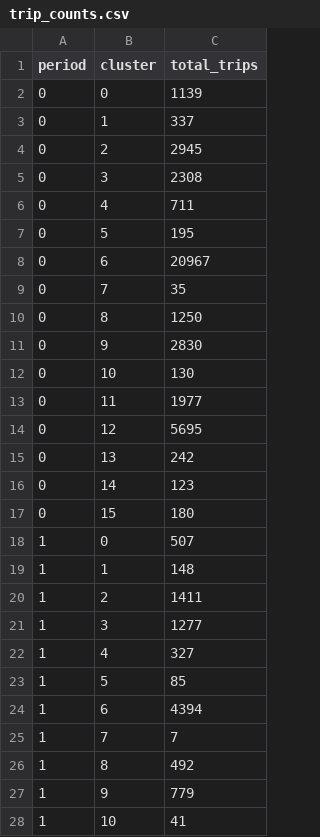
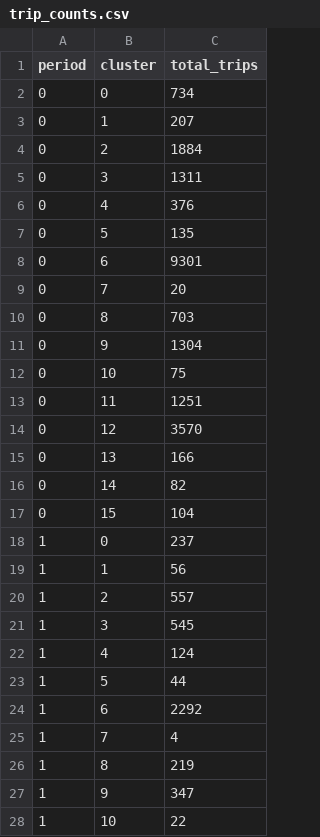
Before and after one commit to msheldon32/rideshare2, a CSV file: trip_counts.csv, drawn as a sheet; only a part is shown; the diff covers the shown part only.

```diff
--- a/trip_counts.csv
+++ b/trip_counts.csv
@@ -1,28 +1,28 @@
 period,cluster,total_trips
-0,0,1139
-0,1,337
-0,2,2945
-0,3,2308
-0,4,711
-0,5,195
-0,6,20967
-0,7,35
-0,8,1250
-0,9,2830
-0,10,130
-0,11,1977
-0,12,5695
-0,13,242
-0,14,123
-0,15,180
-1,0,507
-1,1,148
-1,2,1411
-1,3,1277
-1,4,327
-1,5,85
-1,6,4394
-1,7,7
-1,8,492
-1,9,779
-1,10,41
+0,0,734
+0,1,207
+0,2,1884
+0,3,1311
+0,4,376
+0,5,135
+0,6,9301
+0,7,20
+0,8,703
+0,9,1304
+0,10,75
+0,11,1251
+0,12,3570
+0,13,166
+0,14,82
+0,15,104
+1,0,237
+1,1,56
+1,2,557
+1,3,545
+1,4,124
+1,5,44
+1,6,2292
+1,7,4
+1,8,219
+1,9,347
+1,10,22
```
Also changed, not shown: 101 edited cells elsewhere in this file, 1 other file.
